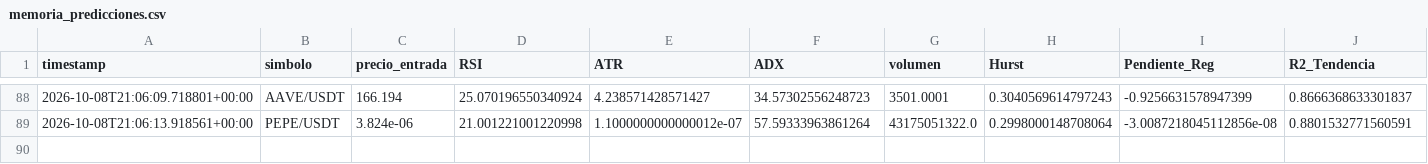
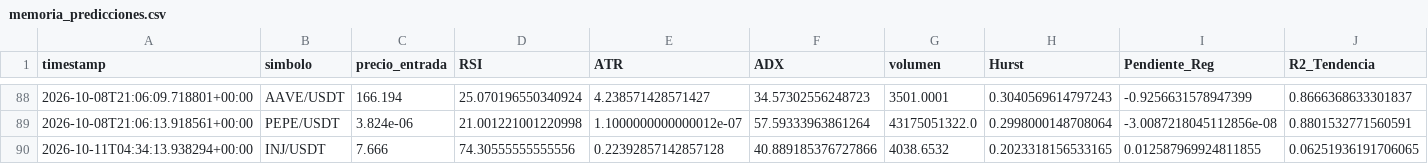
Before and after one commit to Jupaxca/cryptobot, a CSV file: memoria_predicciones.csv, drawn as a sheet; only a part is shown, gaps mark what is left out; rows hold the shown columns only; the diff names each change by its address in the sheet, - before the commit and + after, or states it on an @@ line.

```diff
--- a/memoria_predicciones.csv
+++ b/memoria_predicciones.csv
+row 90: 2026-10-11T04:34:13.938294+00:00 | INJ/USDT | 7.666 | 74.30555555555556 | 0.22392857142857128 | 40.889185376727866 | 4038.6532 | 0.2023318156533165 | 0.012587969924811855 | 0.06251936191706065
```
Also changed, not shown: 1 other file.
